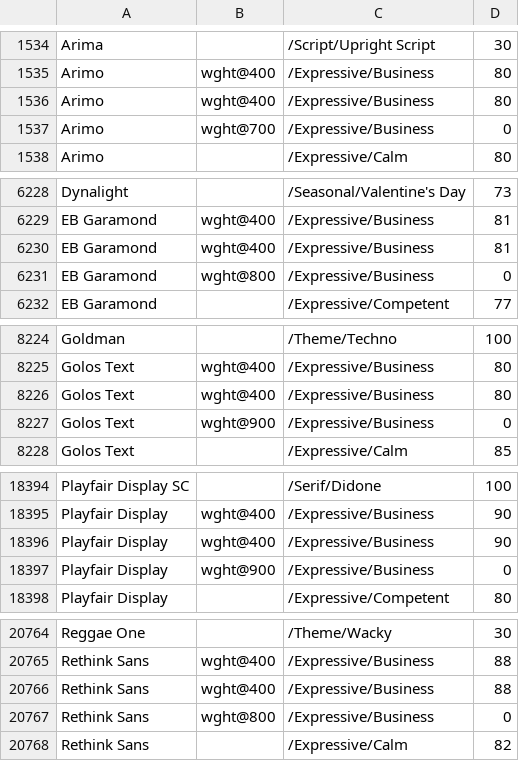
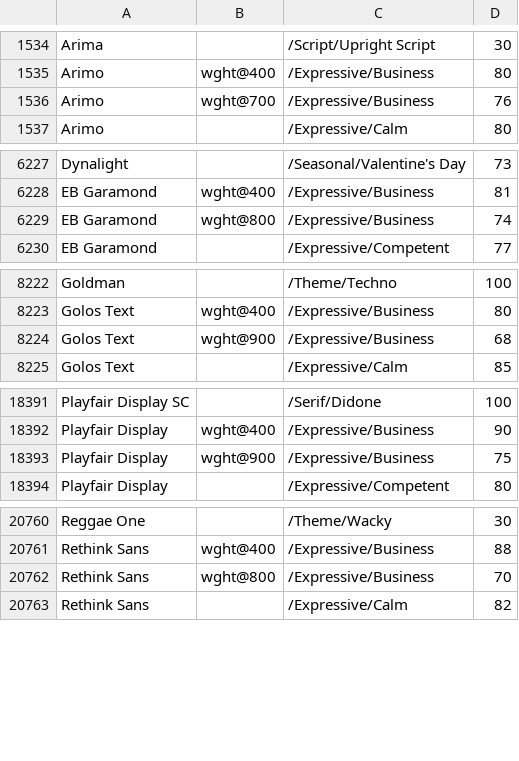
Before and after one commit to google/fonts, a CSV file: tags/all/families.csv, drawn as a sheet; only a part is shown, gaps mark what is left out; the diff covers the shown part only.

Commit message:
Update families.csv Business VF tagging in progress

```diff
--- a/tags/all/families.csv
+++ b/tags/all/families.csv
@@ -1535,4 +1535,3 @@ Arima,,/Script/Upright Script,30
 Arimo,wght@400,/Expressive/Business,80
-Arimo,wght@400,/Expressive/Business,80
-Arimo,wght@700,/Expressive/Business,0
+Arimo,wght@700,/Expressive/Business,76
 Arimo,,/Expressive/Calm,80
@@ -6229,4 +6228,3 @@ Dynalight,,/Seasonal/Valentine's Day,73
 EB Garamond,wght@400,/Expressive/Business,81
-EB Garamond,wght@400,/Expressive/Business,81
-EB Garamond,wght@800,/Expressive/Business,0
+EB Garamond,wght@800,/Expressive/Business,74
 EB Garamond,,/Expressive/Competent,77
@@ -8225,4 +8223,3 @@ Goldman,,/Theme/Techno,100
 Golos Text,wght@400,/Expressive/Business,80
-Golos Text,wght@400,/Expressive/Business,80
-Golos Text,wght@900,/Expressive/Business,0
+Golos Text,wght@900,/Expressive/Business,68
 Golos Text,,/Expressive/Calm,85
@@ -18395,4 +18392,3 @@ Playfair Display SC,,/Serif/Didone,100
 Playfair Display,wght@400,/Expressive/Business,90
-Playfair Display,wght@400,/Expressive/Business,90
-Playfair Display,wght@900,/Expressive/Business,0
+Playfair Display,wght@900,/Expressive/Business,75
 Playfair Display,,/Expressive/Competent,80
@@ -20765,4 +20761,3 @@ Reggae One,,/Theme/Wacky,30
 Rethink Sans,wght@400,/Expressive/Business,88
-Rethink Sans,wght@400,/Expressive/Business,88
-Rethink Sans,wght@800,/Expressive/Business,0
+Rethink Sans,wght@800,/Expressive/Business,70
 Rethink Sans,,/Expressive/Calm,82
```
Also changed, not shown: 2 removed rows and 115 edited cells elsewhere in this file.
